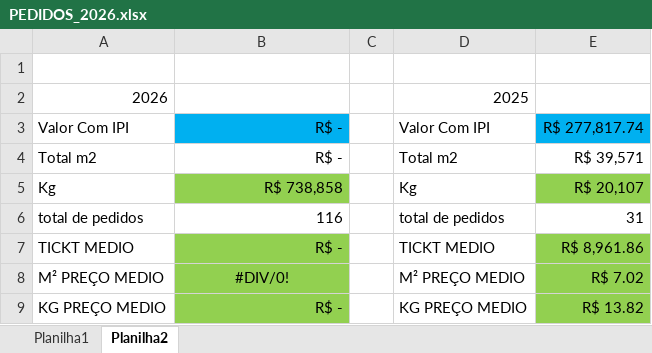
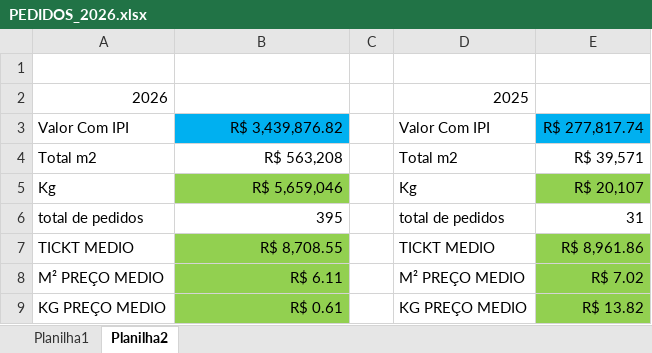
Before and after one commit to Onda-do-Vale-Emanuel/PAINEL-COMERCIAL-, an Excel workbook: excel/PEDIDOS_2026.xlsx, sheet Planilha2, drawn as a sheet; values as stored, in another font and other column widths than the file's, no borders; the diff names each change by its address in the sheet, - before the commit and + after, or states it on an @@ line.

```diff
--- a/excel/PEDIDOS_2026.xlsx (sheet Planilha2)
+++ b/excel/PEDIDOS_2026.xlsx (sheet Planilha2)
-B3: R$ -
+B3: R$ 3,439,876.82
-B4: R$ -
+B4: R$ 563,208
-B5: R$ 738,858
+B5: R$ 5,659,046
-B6: 116
+B6: 395
-B7: R$ -
+B7: R$ 8,708.55
-B8: #DIV/0!
+B8: R$ 6.11
-B8 alignment: center
+B8 alignment: right
-B9: R$ -
+B9: R$ 0.61
```
Also changed, not shown: sheet Planilha1, 5 other files.
